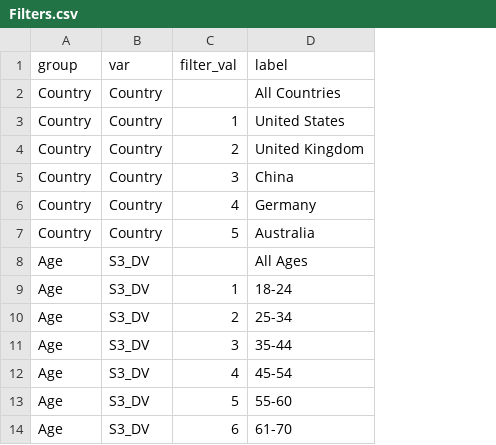
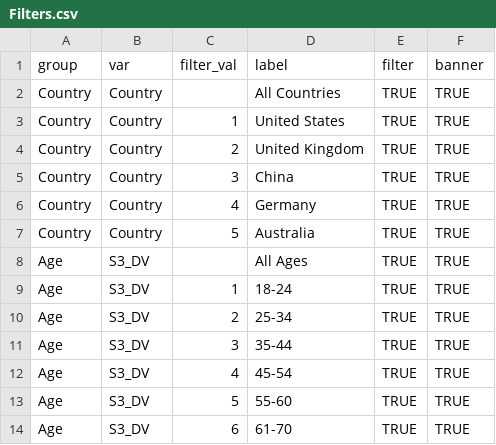
Before and after one commit to KingOfTheNerds32/segmentation_slicer, a CSV file: Filters.csv, drawn as a sheet; the diff names each change by its address in the sheet, - before the commit and + after, or states it on an @@ line.

Commit message:
Added banners feature

```diff
--- a/Filters.csv
+++ b/Filters.csv
+column E (filter), rows 2-14: all TRUE
+column F (banner), rows 2-14: all TRUE
```
Also changed, not shown: 7 other files.
